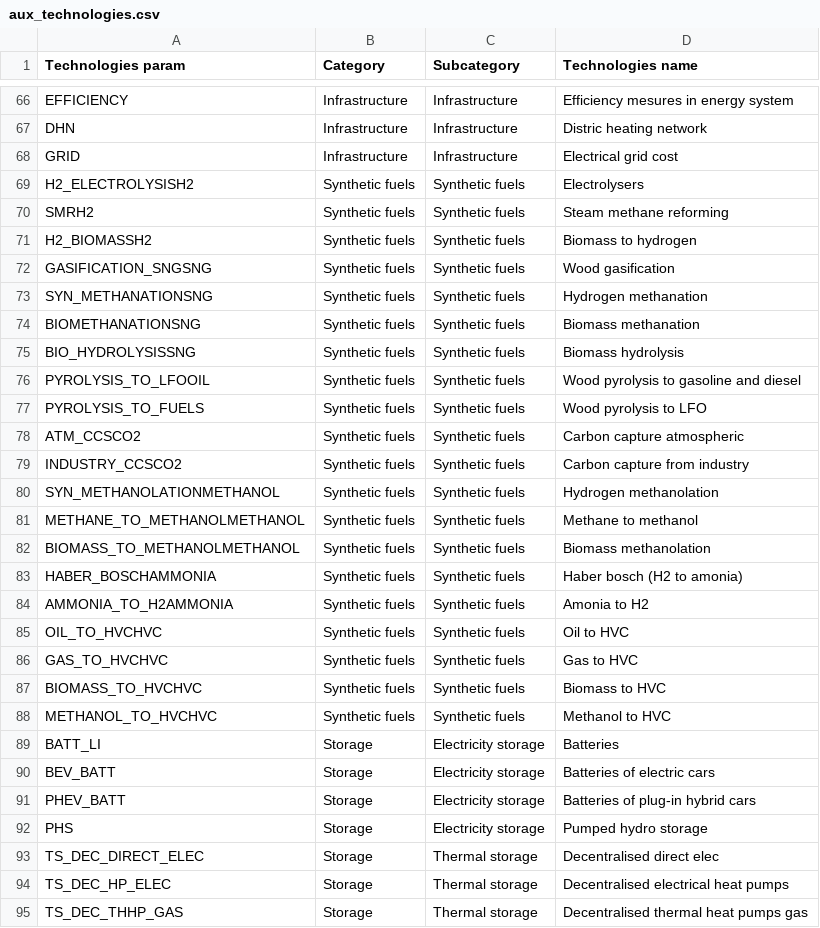
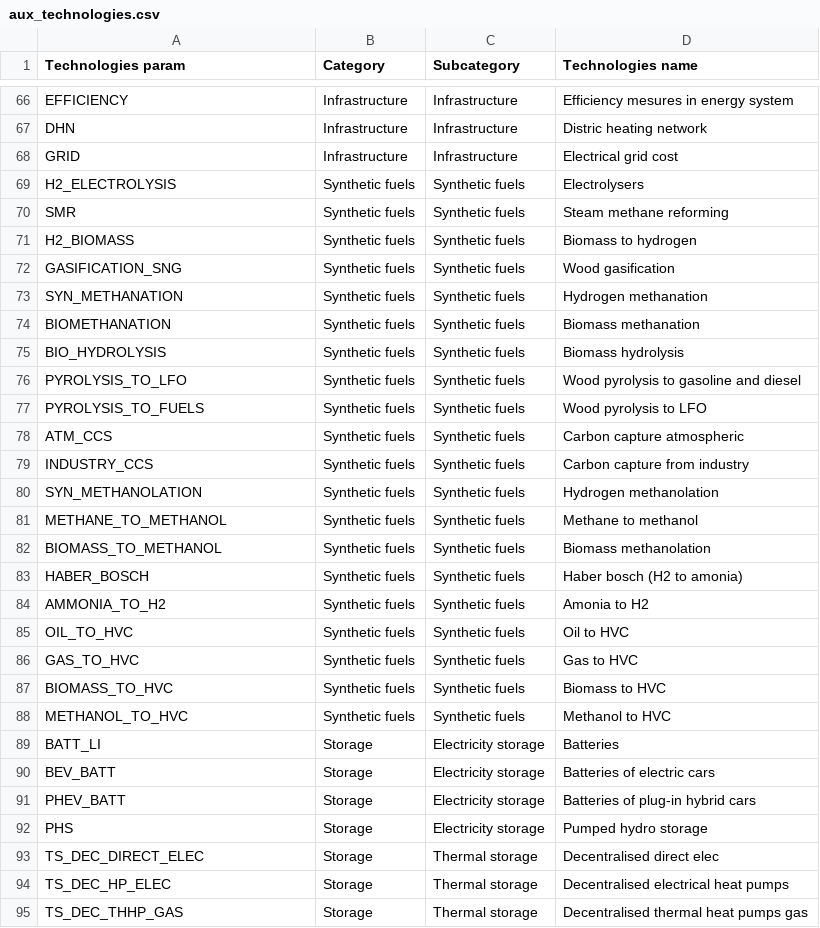
Before and after one commit to nat1236/EnergyScope, a CSV file: Data/User_data/aux_technologies.csv, drawn as a sheet; only a part is shown, gaps mark what is left out; the diff covers the shown part only.

```diff
--- a/Data/User_data/aux_technologies.csv
+++ b/Data/User_data/aux_technologies.csv
@@ -68,22 +68,22 @@ DHN,Infrastructure,Infrastructure,Distric heating network
 GRID,Infrastructure,Infrastructure,Electrical grid cost
-H2_ELECTROLYSISH2,Synthetic fuels,Synthetic fuels,Electrolysers
-SMRH2,Synthetic fuels,Synthetic fuels,Steam methane reforming
-H2_BIOMASSH2,Synthetic fuels,Synthetic fuels,Biomass to hydrogen
-GASIFICATION_SNGSNG,Synthetic fuels,Synthetic fuels,Wood gasification
-SYN_METHANATIONSNG,Synthetic fuels,Synthetic fuels,Hydrogen methanation
-BIOMETHANATIONSNG,Synthetic fuels,Synthetic fuels,Biomass methanation
-BIO_HYDROLYSISSNG,Synthetic fuels,Synthetic fuels,Biomass hydrolysis
-PYROLYSIS_TO_LFOOIL,Synthetic fuels,Synthetic fuels,Wood pyrolysis to gasoline and diesel
+H2_ELECTROLYSIS,Synthetic fuels,Synthetic fuels,Electrolysers
+SMR,Synthetic fuels,Synthetic fuels,Steam methane reforming
+H2_BIOMASS,Synthetic fuels,Synthetic fuels,Biomass to hydrogen
+GASIFICATION_SNG,Synthetic fuels,Synthetic fuels,Wood gasification
+SYN_METHANATION,Synthetic fuels,Synthetic fuels,Hydrogen methanation
+BIOMETHANATION,Synthetic fuels,Synthetic fuels,Biomass methanation
+BIO_HYDROLYSIS,Synthetic fuels,Synthetic fuels,Biomass hydrolysis
+PYROLYSIS_TO_LFO,Synthetic fuels,Synthetic fuels,Wood pyrolysis to gasoline and diesel
 PYROLYSIS_TO_FUELS,Synthetic fuels,Synthetic fuels,Wood pyrolysis to LFO
-ATM_CCSCO2,Synthetic fuels,Synthetic fuels,Carbon capture atmospheric
-INDUSTRY_CCSCO2,Synthetic fuels,Synthetic fuels,Carbon capture from industry
-SYN_METHANOLATIONMETHANOL,Synthetic fuels,Synthetic fuels,Hydrogen methanolation
-METHANE_TO_METHANOLMETHANOL,Synthetic fuels,Synthetic fuels,Methane to methanol
-BIOMASS_TO_METHANOLMETHANOL,Synthetic fuels,Synthetic fuels,Biomass methanolation
-HABER_BOSCHAMMONIA,Synthetic fuels,Synthetic fuels,Haber bosch (H2 to amonia)
-AMMONIA_TO_H2AMMONIA,Synthetic fuels,Synthetic fuels,Amonia to H2
-OIL_TO_HVCHVC,Synthetic fuels,Synthetic fuels,Oil to HVC
-GAS_TO_HVCHVC,Synthetic fuels,Synthetic fuels,Gas to HVC
-BIOMASS_TO_HVCHVC,Synthetic fuels,Synthetic fuels,Biomass to HVC
-METHANOL_TO_HVCHVC,Synthetic fuels,Synthetic fuels,Methanol to HVC
+ATM_CCS,Synthetic fuels,Synthetic fuels,Carbon capture atmospheric
+INDUSTRY_CCS,Synthetic fuels,Synthetic fuels,Carbon capture from industry
+SYN_METHANOLATION,Synthetic fuels,Synthetic fuels,Hydrogen methanolation
+METHANE_TO_METHANOL,Synthetic fuels,Synthetic fuels,Methane to methanol
+BIOMASS_TO_METHANOL,Synthetic fuels,Synthetic fuels,Biomass methanolation
+HABER_BOSCH,Synthetic fuels,Synthetic fuels,Haber bosch (H2 to amonia)
+AMMONIA_TO_H2,Synthetic fuels,Synthetic fuels,Amonia to H2
+OIL_TO_HVC,Synthetic fuels,Synthetic fuels,Oil to HVC
+GAS_TO_HVC,Synthetic fuels,Synthetic fuels,Gas to HVC
+BIOMASS_TO_HVC,Synthetic fuels,Synthetic fuels,Biomass to HVC
+METHANOL_TO_HVC,Synthetic fuels,Synthetic fuels,Methanol to HVC
 BATT_LI,Storage,Electricity storage,Batteries
```
Also changed, not shown: 23 removed rows elsewhere in this file, Data/Developer_data/Layers_in_out.csv, Data/Developer_data/Storage_eff_in.csv, 9 other files.
